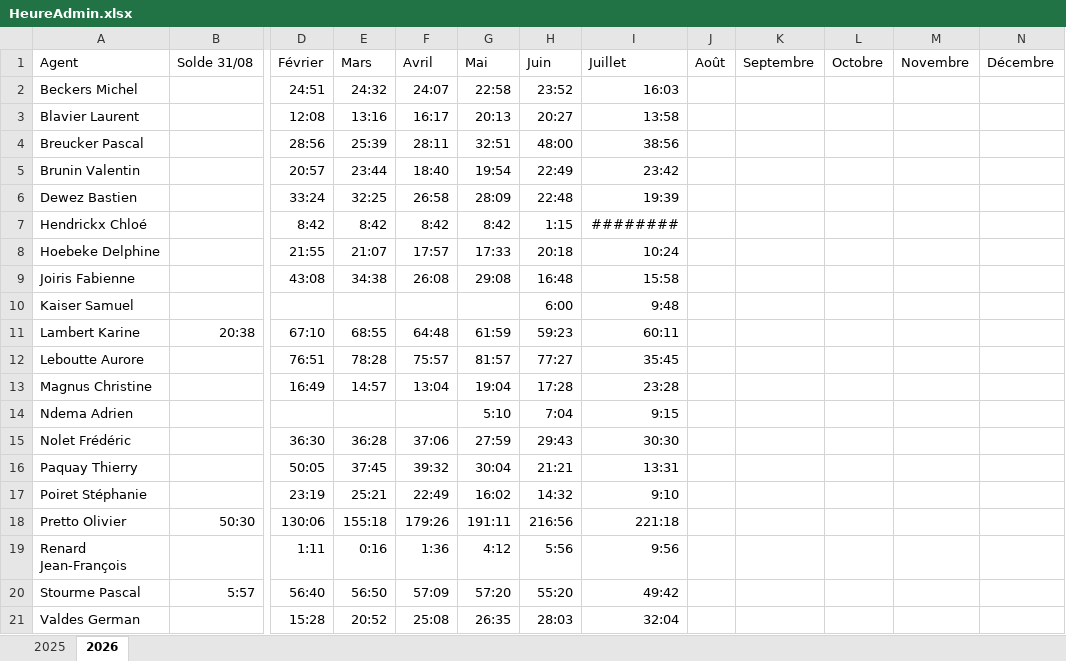
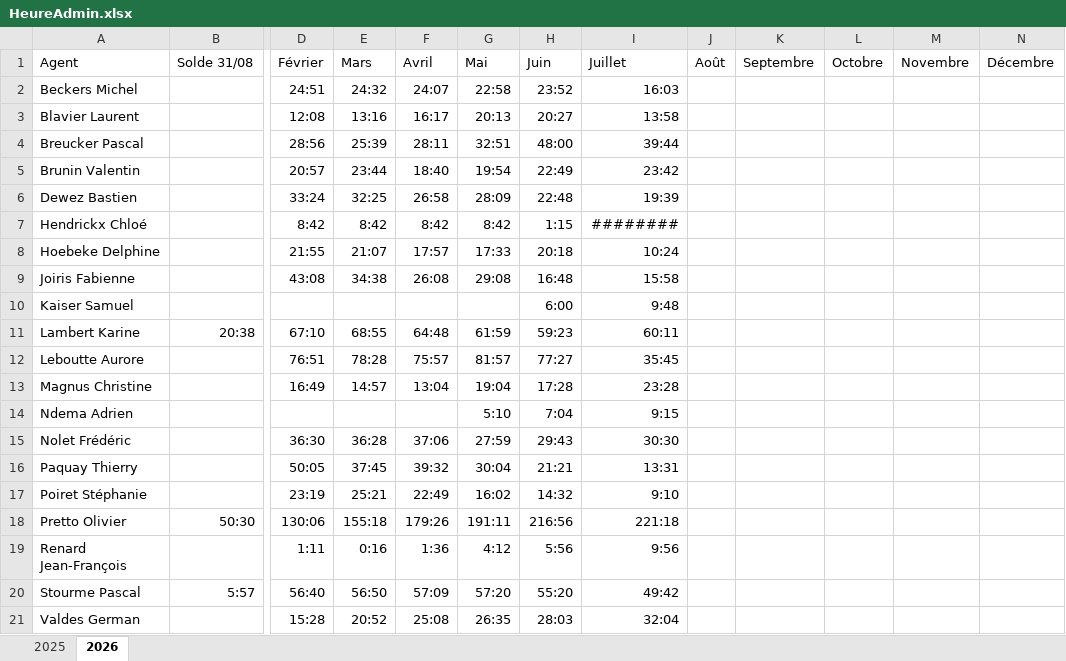
Before and after one commit to BastienDewez/HeureRecuperation, an Excel workbook: data/HeureAdmin.xlsx, sheet 2026, drawn as a sheet; only a part is shown, gaps mark what is left out; values as stored, in another font and other column widths than the file's, no borders; table styles not drawn; the diff names each change by its address in the sheet, - before the commit and + after, or states it on an @@ line.

Commit message:
Add files via upload

```diff
--- a/data/HeureAdmin.xlsx (sheet 2026)
+++ b/data/HeureAdmin.xlsx (sheet 2026)
-I4: 38:56
+I4: 39:44
```
